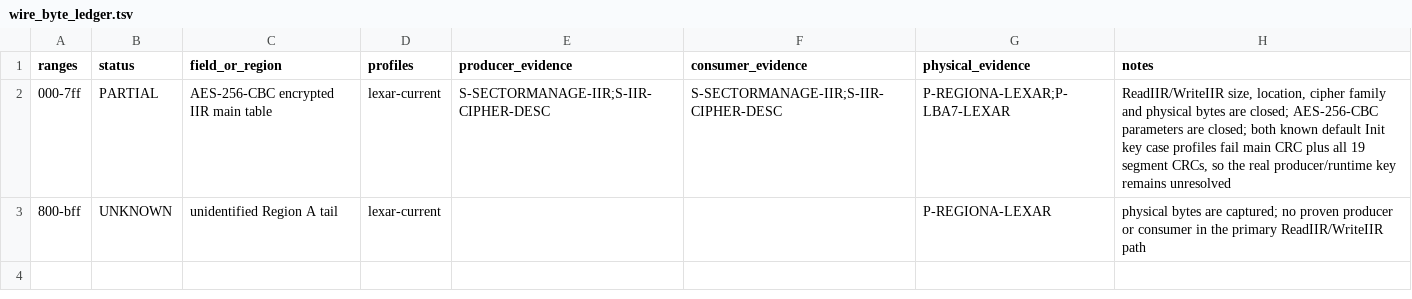
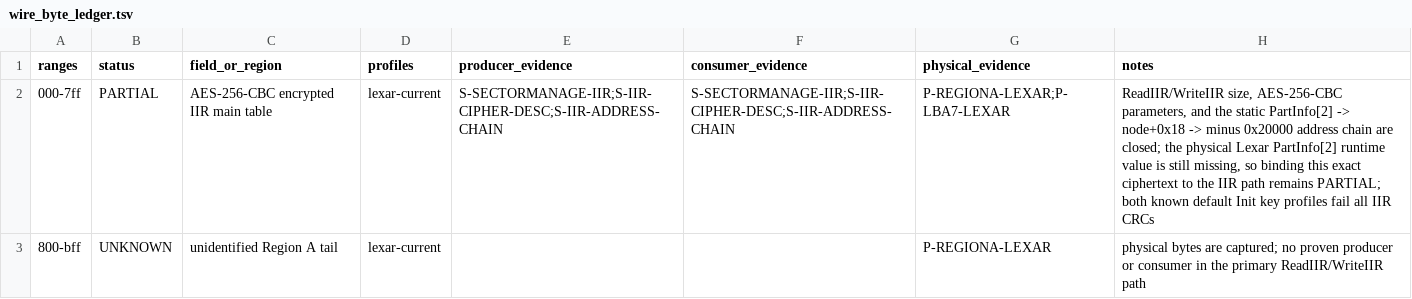
Before and after one commit to Evolution404/edpcli, a TSV file: audit/region_a/wire_byte_ledger.tsv, drawn as a sheet.

```diff
--- a/audit/region_a/wire_byte_ledger.tsv
+++ b/audit/region_a/wire_byte_ledger.tsv
@@ -1,3 +1,3 @@
 ranges	status	field_or_region	profiles	producer_evidence	consumer_evidence	physical_evidence	notes
-000-7ff	PARTIAL	AES-256-CBC encrypted IIR main table	lexar-current	S-SECTORMANAGE-IIR;S-IIR-CIPHER-DESC	S-SECTORMANAGE-IIR;S-IIR-CIPHER-DESC	P-REGIONA-LEXAR;P-LBA7-LEXAR	ReadIIR/WriteIIR size, location, cipher family and physical bytes are closed; AES-256-CBC parameters are closed; both known default Init key case profiles fail main CRC plus all 19 segment CRCs, so the real producer/runtime key remains unresolved
+000-7ff	PARTIAL	AES-256-CBC encrypted IIR main table	lexar-current	S-SECTORMANAGE-IIR;S-IIR-CIPHER-DESC;S-IIR-ADDRESS-CHAIN	S-SECTORMANAGE-IIR;S-IIR-CIPHER-DESC;S-IIR-ADDRESS-CHAIN	P-REGIONA-LEXAR;P-LBA7-LEXAR	ReadIIR/WriteIIR size, AES-256-CBC parameters, and the static PartInfo[2] -> node+0x18 -> minus 0x20000 address chain are closed; the physical Lexar PartInfo[2] runtime value is still missing, so binding this exact ciphertext to the IIR path remains PARTIAL; both known default Init key profiles fail all IIR CRCs
 800-bff	UNKNOWN	unidentified Region A tail	lexar-current			P-REGIONA-LEXAR	physical bytes are captured; no proven producer or consumer in the primary ReadIIR/WriteIIR path
```
Also changed, not shown: audit/region_a/evidence_manifest.tsv, audit/region_a/profile_coverage.tsv, 3 other files.
